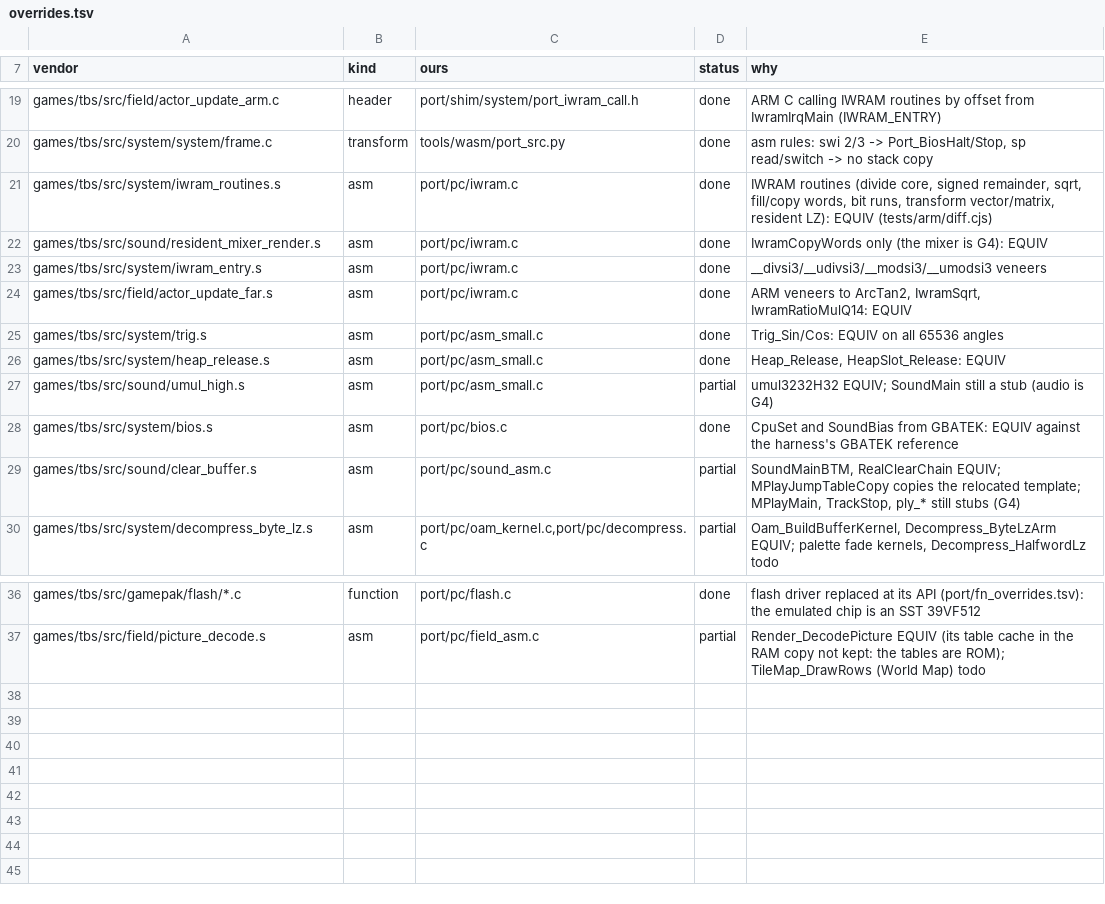
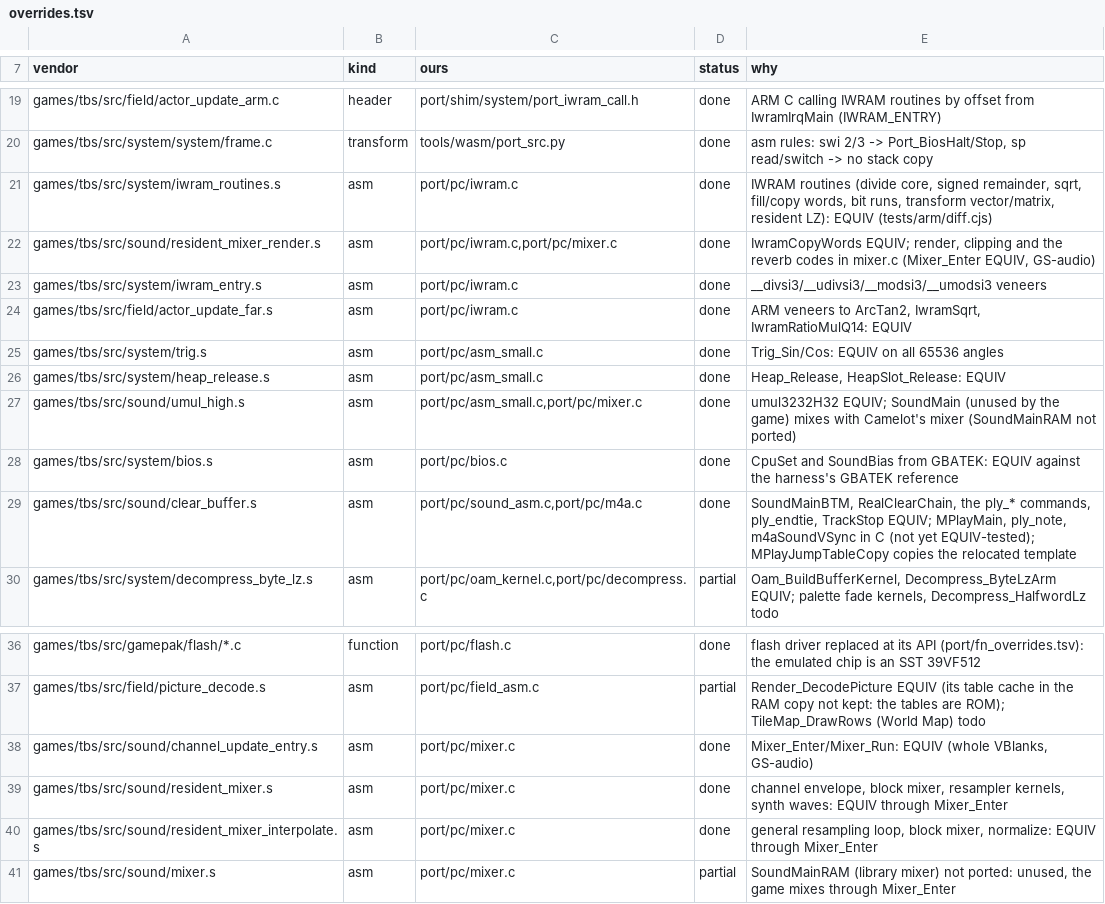
Before and after one commit to Sorikairox/golden-sun, a TSV file: port/overrides.tsv, drawn as a sheet; only a part is shown, gaps mark what is left out.

```diff
--- a/port/overrides.tsv
+++ b/port/overrides.tsv
@@ -21,3 +21,3 @@ games/tbs/src/system/system/frame.c	transform	tools/wasm/port_src.py	done	asm ru
 games/tbs/src/system/iwram_routines.s	asm	port/pc/iwram.c	done	IWRAM routines (divide core, signed remainder, sqrt, fill/copy words, bit runs, transform vector/matrix, resident LZ): EQUIV (tests/arm/diff.cjs)
-games/tbs/src/sound/resident_mixer_render.s	asm	port/pc/iwram.c	done	IwramCopyWords only (the mixer is G4): EQUIV
+games/tbs/src/sound/resident_mixer_render.s	asm	port/pc/iwram.c,port/pc/mixer.c	done	IwramCopyWords EQUIV; render, clipping and the reverb codes in mixer.c (Mixer_Enter EQUIV, GS-audio)
 games/tbs/src/system/iwram_entry.s	asm	port/pc/iwram.c	done	__divsi3/__udivsi3/__modsi3/__umodsi3 veneers
@@ -26,5 +26,5 @@ games/tbs/src/system/trig.s	asm	port/pc/asm_small.c	done	Trig_Sin/Cos: EQUIV on
 games/tbs/src/system/heap_release.s	asm	port/pc/asm_small.c	done	Heap_Release, HeapSlot_Release: EQUIV
-games/tbs/src/sound/umul_high.s	asm	port/pc/asm_small.c	partial	umul3232H32 EQUIV; SoundMain still a stub (audio is G4)
+games/tbs/src/sound/umul_high.s	asm	port/pc/asm_small.c,port/pc/mixer.c	done	umul3232H32 EQUIV; SoundMain (unused by the game) mixes with Camelot's mixer (SoundMainRAM not ported)
 games/tbs/src/system/bios.s	asm	port/pc/bios.c	done	CpuSet and SoundBias from GBATEK: EQUIV against the harness's GBATEK reference
-games/tbs/src/sound/clear_buffer.s	asm	port/pc/sound_asm.c	partial	SoundMainBTM, RealClearChain EQUIV; MPlayJumpTableCopy copies the relocated template; MPlayMain, TrackStop, ply_* still stubs (G4)
+games/tbs/src/sound/clear_buffer.s	asm	port/pc/sound_asm.c,port/pc/m4a.c	done	SoundMainBTM, RealClearChain, the ply_* commands, ply_endtie, TrackStop EQUIV; MPlayMain, ply_note, m4aSoundVSync in C (not yet EQUIV-tested); MPlayJumpTableCopy copies the relocated template
 games/tbs/src/system/decompress_byte_lz.s	asm	port/pc/oam_kernel.c,port/pc/decompress.c	partial	Oam_BuildBufferKernel, Decompress_ByteLzArm EQUIV; palette fade kernels, Decompress_HalfwordLz todo
@@ -37 +37,5 @@ games/tbs/src/gamepak/flash/*.c	function	port/pc/flash.c	done	flash driver repla
 games/tbs/src/field/picture_decode.s	asm	port/pc/field_asm.c	partial	Render_DecodePicture EQUIV (its table cache in the RAM copy not kept: the tables are ROM); TileMap_DrawRows (World Map) todo
+games/tbs/src/sound/channel_update_entry.s	asm	port/pc/mixer.c	done	Mixer_Enter/Mixer_Run: EQUIV (whole VBlanks, GS-audio)
+games/tbs/src/sound/resident_mixer.s	asm	port/pc/mixer.c	done	channel envelope, block mixer, resampler kernels, synth waves: EQUIV through Mixer_Enter
+games/tbs/src/sound/resident_mixer_interpolate.s	asm	port/pc/mixer.c	done	general resampling loop, block mixer, normalize: EQUIV through Mixer_Enter
+games/tbs/src/sound/mixer.s	asm	port/pc/mixer.c	partial	SoundMainRAM (library mixer) not ported: unused, the game mixes through Mixer_Enter
```
Also changed, not shown: 4 other files.
